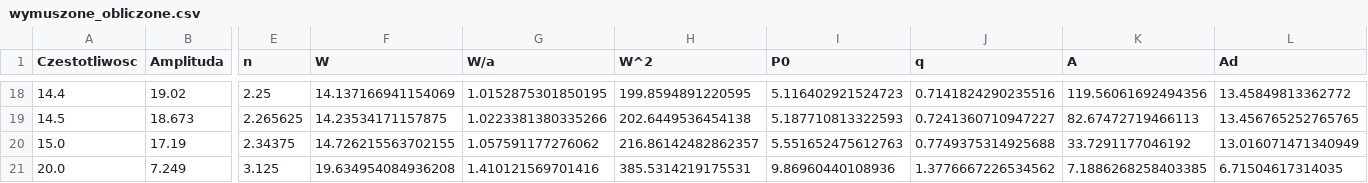
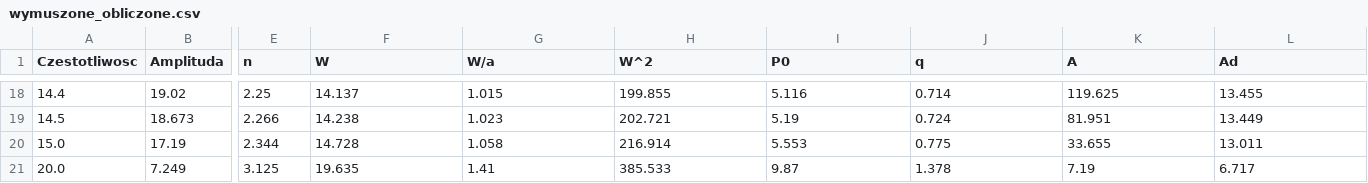
Before and after one commit to NotSirius-A/mechanika, a CSV file: wymuszone_obliczone.csv, drawn as a sheet; only a part is shown, gaps mark what is left out; the diff covers the shown part only; the diff names each change by its address in the sheet, - before the commit and + after, or states it on an @@ line.

```diff
--- a/wymuszone_obliczone.csv
+++ b/wymuszone_obliczone.csv
-F18 (W): 14.137166941154069
+F18 (W): 14.137
-G18 (W/a): 1.0152875301850195
+G18 (W/a): 1.015
-H18 (W^2): 199.8594891220595
+H18 (W^2): 199.855
-I18 (P0): 5.116402921524723
+I18 (P0): 5.116
-J18 (q): 0.7141824290235516
+J18 (q): 0.714
-K18 (A): 119.56061692494356
+K18 (A): 119.625
-L18 (Ad): 13.45849813362772
+L18 (Ad): 13.455
-E19 (n): 2.265625
+E19 (n): 2.266
-F19 (W): 14.23534171157875
+F19 (W): 14.238
-G19 (W/a): 1.0223381380335266
+G19 (W/a): 1.023
-H19 (W^2): 202.6449536454138
+H19 (W^2): 202.721
-I19 (P0): 5.187710813322593
+I19 (P0): 5.19
-J19 (q): 0.7241360710947227
+J19 (q): 0.724
-K19 (A): 82.67472719466113
+K19 (A): 81.951
-L19 (Ad): 13.456765252765765
+L19 (Ad): 13.449
-E20 (n): 2.34375
+E20 (n): 2.344
-F20 (W): 14.726215563702155
+F20 (W): 14.728
-G20 (W/a): 1.057591177276062
+G20 (W/a): 1.058
-H20 (W^2): 216.86142482862357
+H20 (W^2): 216.914
-I20 (P0): 5.551652475612763
+I20 (P0): 5.553
-J20 (q): 0.7749375314925688
+J20 (q): 0.775
-K20 (A): 33.7291177046192
+K20 (A): 33.655
-L20 (Ad): 13.016071471340949
+L20 (Ad): 13.011
-F21 (W): 19.634954084936208
+F21 (W): 19.635
-G21 (W/a): 1.410121569701416
+G21 (W/a): 1.41
-H21 (W^2): 385.5314219175531
+H21 (W^2): 385.533
-I21 (P0): 9.86960440108936
+I21 (P0): 9.87
-J21 (q): 1.3776667226534562
+J21 (q): 1.378
-K21 (A): 7.1886268258403385
+K21 (A): 7.19
-L21 (Ad): 6.71504617314035
+L21 (Ad): 6.717
```
Also changed, not shown: 148 edited cells elsewhere in this file, 1 other file.
